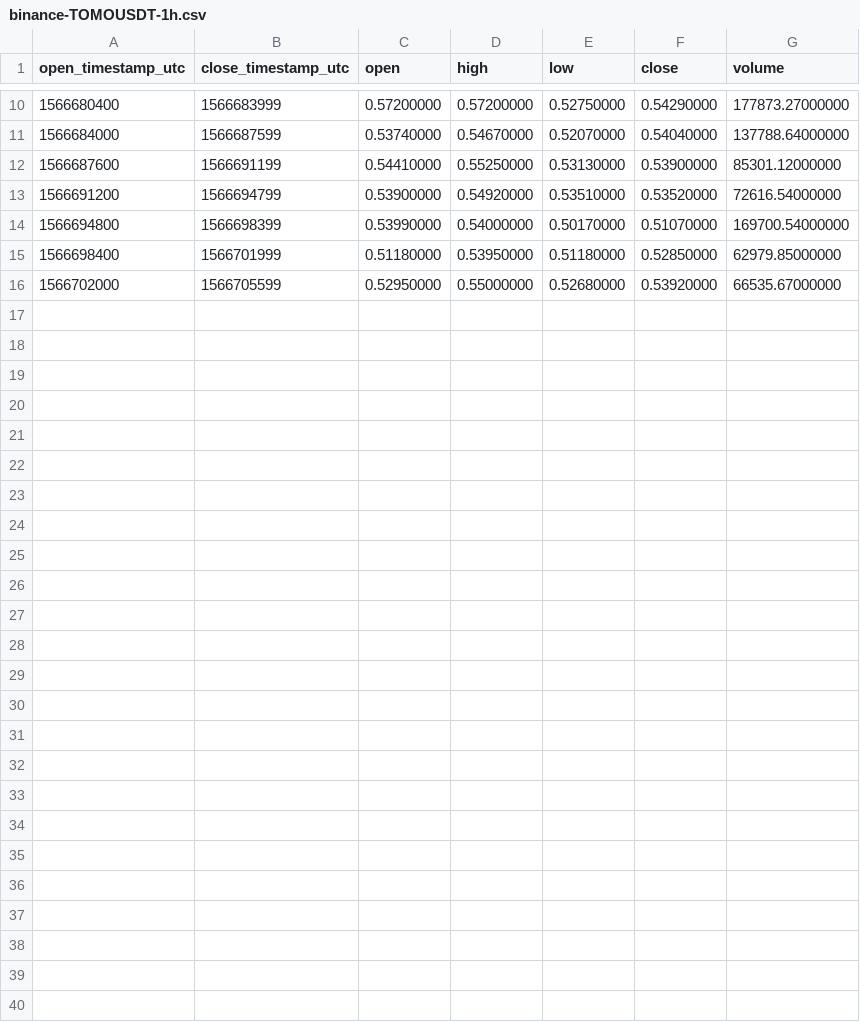
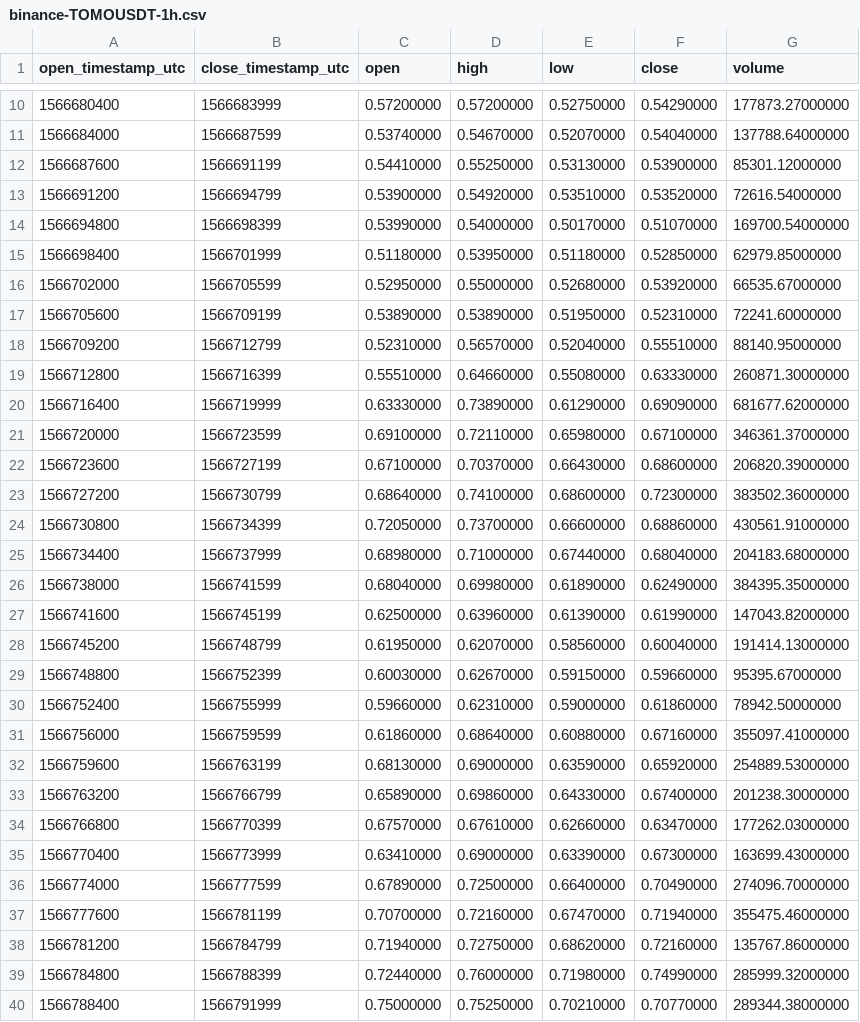
Before and after one commit to cryptobigbro/binance-TOMOUSDT, a CSV file: binance-TOMOUSDT-1h.csv, drawn as a sheet; only a part is shown, gaps mark what is left out; the diff names each change by its address in the sheet, - before the commit and + after, or states it on an @@ line.

Commit message:
Update OHLCV data.

```diff
--- a/binance-TOMOUSDT-1h.csv
+++ b/binance-TOMOUSDT-1h.csv
+row 17: 1566705600 | 1566709199 | 0.53890000 | 0.53890000 | 0.51950000 | 0.52310000 | 72241.60000000
+row 18: 1566709200 | 1566712799 | 0.52310000 | 0.56570000 | 0.52040000 | 0.55510000 | 88140.95000000
+row 19: 1566712800 | 1566716399 | 0.55510000 | 0.64660000 | 0.55080000 | 0.63330000 | 260871.30000000
+row 20: 1566716400 | 1566719999 | 0.63330000 | 0.73890000 | 0.61290000 | 0.69090000 | 681677.62000000
+row 21: 1566720000 | 1566723599 | 0.69100000 | 0.72110000 | 0.65980000 | 0.67100000 | 346361.37000000
+row 22: 1566723600 | 1566727199 | 0.67100000 | 0.70370000 | 0.66430000 | 0.68600000 | 206820.39000000
+row 23: 1566727200 | 1566730799 | 0.68640000 | 0.74100000 | 0.68600000 | 0.72300000 | 383502.36000000
+row 24: 1566730800 | 1566734399 | 0.72050000 | 0.73700000 | 0.66600000 | 0.68860000 | 430561.91000000
+row 25: 1566734400 | 1566737999 | 0.68980000 | 0.71000000 | 0.67440000 | 0.68040000 | 204183.68000000
+row 26: 1566738000 | 1566741599 | 0.68040000 | 0.69980000 | 0.61890000 | 0.62490000 | 384395.35000000
+row 27: 1566741600 | 1566745199 | 0.62500000 | 0.63960000 | 0.61390000 | 0.61990000 | 147043.82000000
+row 28: 1566745200 | 1566748799 | 0.61950000 | 0.62070000 | 0.58560000 | 0.60040000 | 191414.13000000
+row 29: 1566748800 | 1566752399 | 0.60030000 | 0.62670000 | 0.59150000 | 0.59660000 | 95395.67000000
+row 30: 1566752400 | 1566755999 | 0.59660000 | 0.62310000 | 0.59000000 | 0.61860000 | 78942.50000000
+row 31: 1566756000 | 1566759599 | 0.61860000 | 0.68640000 | 0.60880000 | 0.67160000 | 355097.41000000
+row 32: 1566759600 | 1566763199 | 0.68130000 | 0.69000000 | 0.63590000 | 0.65920000 | 254889.53000000
+row 33: 1566763200 | 1566766799 | 0.65890000 | 0.69860000 | 0.64330000 | 0.67400000 | 201238.30000000
+row 34: 1566766800 | 1566770399 | 0.67570000 | 0.67610000 | 0.62660000 | 0.63470000 | 177262.03000000
+row 35: 1566770400 | 1566773999 | 0.63410000 | 0.69000000 | 0.63390000 | 0.67300000 | 163699.43000000
+row 36: 1566774000 | 1566777599 | 0.67890000 | 0.72500000 | 0.66400000 | 0.70490000 | 274096.70000000
+row 37: 1566777600 | 1566781199 | 0.70700000 | 0.72160000 | 0.67470000 | 0.71940000 | 355475.46000000
+row 38: 1566781200 | 1566784799 | 0.71940000 | 0.72750000 | 0.68620000 | 0.72160000 | 135767.86000000
+row 39: 1566784800 | 1566788399 | 0.72440000 | 0.76000000 | 0.71980000 | 0.74990000 | 285999.32000000
+row 40: 1566788400 | 1566791999 | 0.75000000 | 0.75250000 | 0.70210000 | 0.70770000 | 289344.38000000
```
Also changed, not shown: 2 other files.
